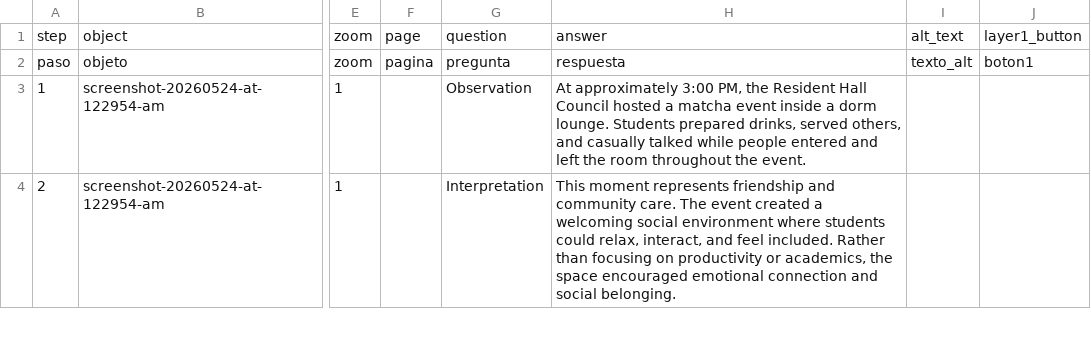
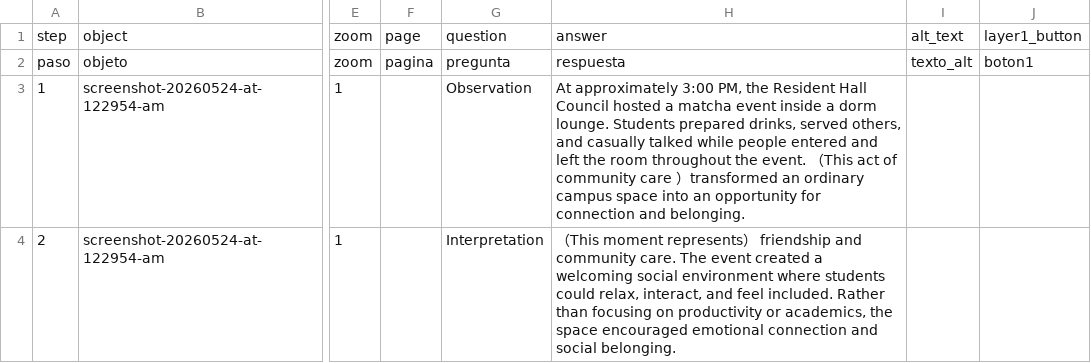
Before and after one commit to Grant1011/grant-telar, a CSV file: telar-content/spreadsheets/plantilla_en_blanco.csv, drawn as a sheet; only a part is shown, gaps mark what is left out; the diff covers the shown part only; the diff names each change by its address in the sheet, - before the commit and + after, or states it on an @@ line.

```diff
--- a/telar-content/spreadsheets/plantilla_en_blanco.csv
+++ b/telar-content/spreadsheets/plantilla_en_blanco.csv
-H3: …the event.
+H3: …the event. （This act of community care ）transformed an ordinary campus space into an opportunity for connection and belonging.
-H4: This moment represents friendship and…
+H4: （This moment represents） friendship and…
```
Also changed, not shown: 1 edited cell elsewhere in this file, telar-content/spreadsheets/blank_template.csv, telar-content/spreadsheets/friendship-emotional-support-ydaj.csv, 5 other files.
